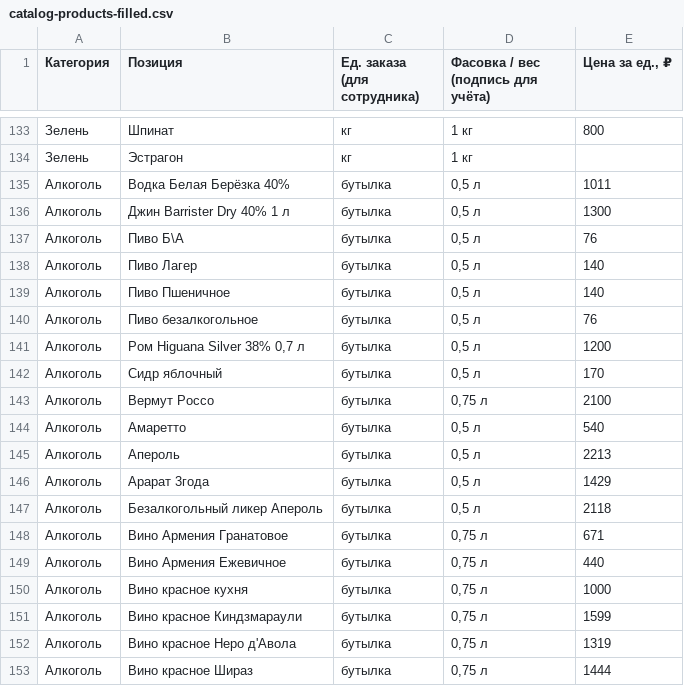
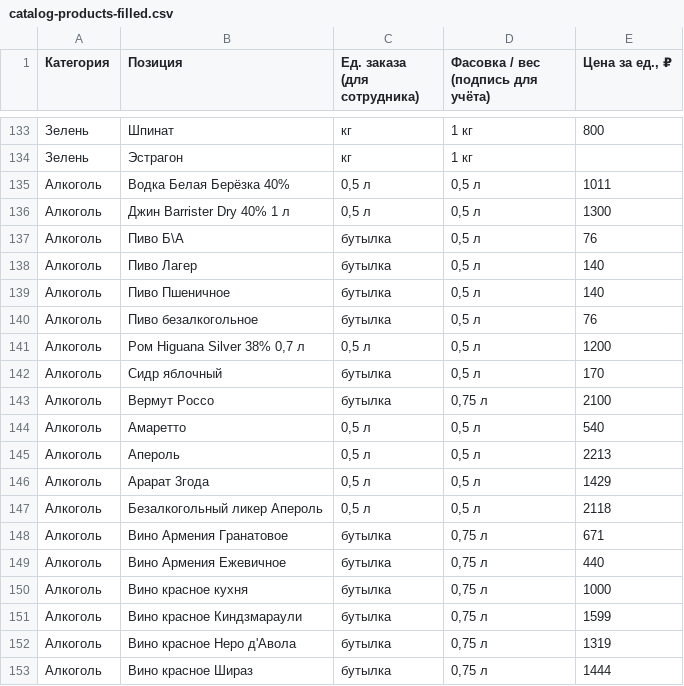
Before and after one commit to Etna-35/grafik, a CSV file: docs/catalog-products-filled.csv, drawn as a sheet; only a part is shown, gaps mark what is left out; the diff covers the shown part only.

```diff
--- a/docs/catalog-products-filled.csv
+++ b/docs/catalog-products-filled.csv
@@ -134,4 +134,4 @@
 Зелень;Эстрагон;кг;1 кг;
-Алкоголь;Водка Белая Берёзка 40%;бутылка;0,5 л;1011
-Алкоголь;Джин Barrister Dry 40% 1 л;бутылка;0,5 л;1300
+Алкоголь;Водка Белая Берёзка 40%;0,5 л;0,5 л;1011
+Алкоголь;Джин Barrister Dry 40% 1 л;0,5 л;0,5 л;1300
 Алкоголь;Пиво Б\А;бутылка;0,5 л;76
@@ -140,9 +140,9 @@
 Алкоголь;Пиво безалкогольное;бутылка;0,5 л;76
-Алкоголь;Ром Higuana Silver 38% 0,7 л;бутылка;0,5 л;1200
+Алкоголь;Ром Higuana Silver 38% 0,7 л;0,5 л;0,5 л;1200
 Алкоголь;Сидр яблочный;бутылка;0,5 л;170
 Алкоголь;Вермут Россо;бутылка;0,75 л;2100
-Алкоголь;Амаретто;бутылка;0,5 л;540
-Алкоголь;Апероль;бутылка;0,5 л;2213
-Алкоголь;Арарат 3года;бутылка;0,5 л;1429
-Алкоголь;Безалкогольный ликер Апероль;бутылка;0,5 л;2118
+Алкоголь;Амаретто;0,5 л;0,5 л;540
+Алкоголь;Апероль;0,5 л;0,5 л;2213
+Алкоголь;Арарат 3года;0,5 л;0,5 л;1429
+Алкоголь;Безалкогольный ликер Апероль;0,5 л;0,5 л;2118
 Алкоголь;Вино Армения Гранатовое;бутылка;0,75 л;671
```
Also changed, not shown: 30 edited cells elsewhere in this file, 4 other files.
